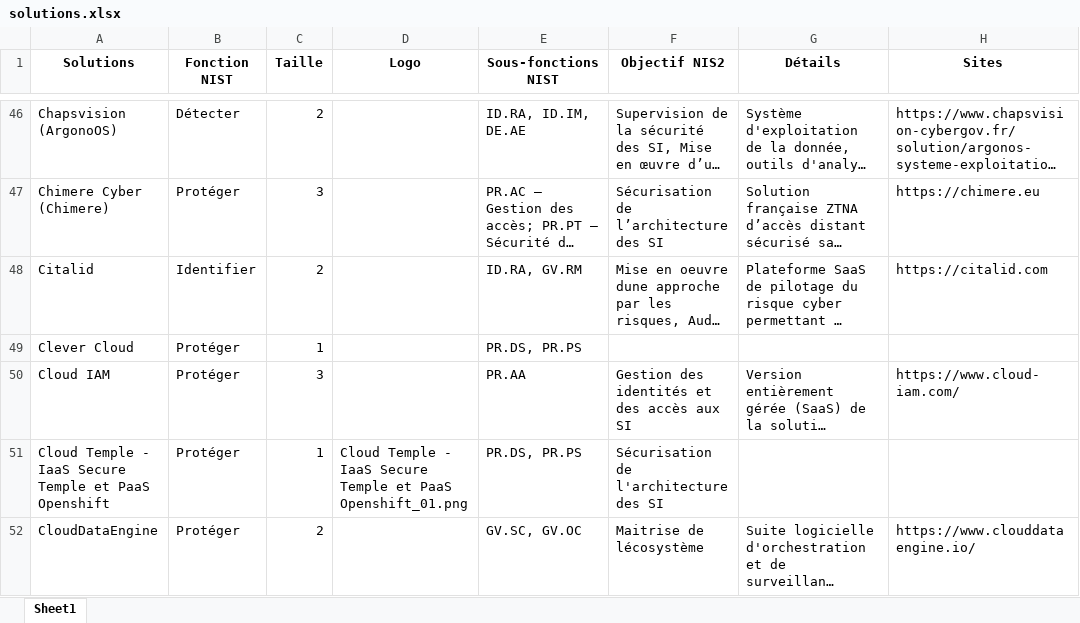
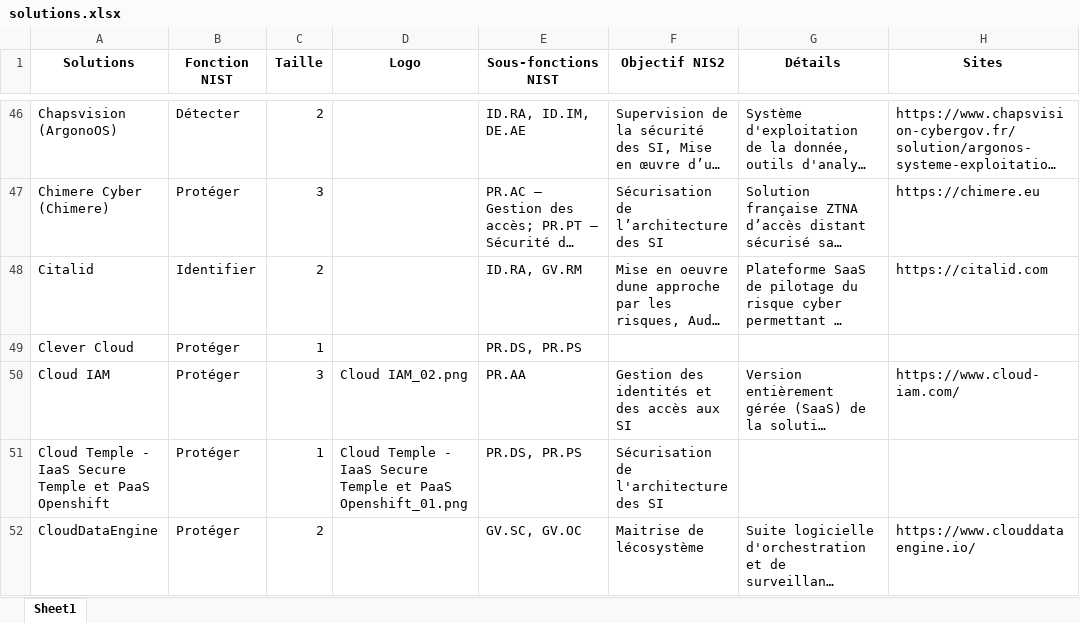
Before and after one commit to Hexatrust/cyberpanorama, an Excel workbook: assets/solutions.xlsx, sheet Sheet1, drawn as a sheet; only a part is shown, gaps mark what is left out; long unchanged cells end in …; values as stored, in another font and other column widths than the file's, no borders; the diff names each change by its address in the sheet, - before the commit and + after, or states it on an @@ line.

```diff
--- a/assets/solutions.xlsx (sheet Sheet1)
+++ b/assets/solutions.xlsx (sheet Sheet1)
-D50 (Logo): (empty)
+D50 (Logo): Cloud IAM_02.png
```
Also changed, not shown: 2 other files.
